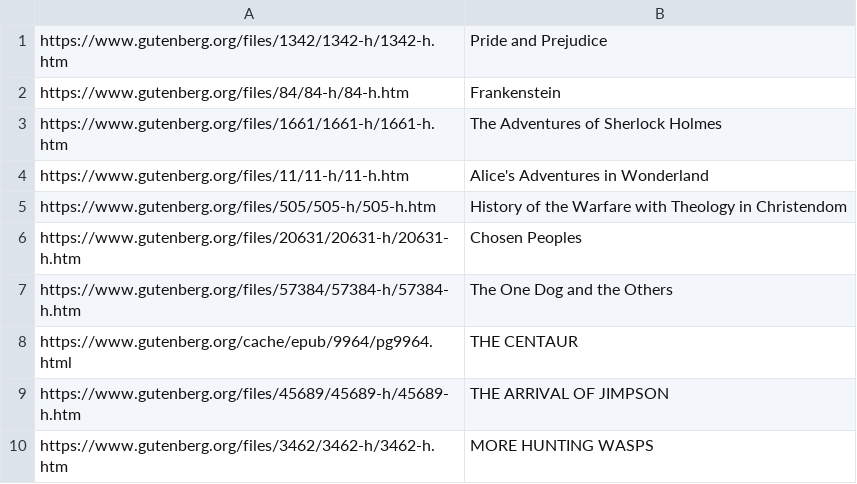
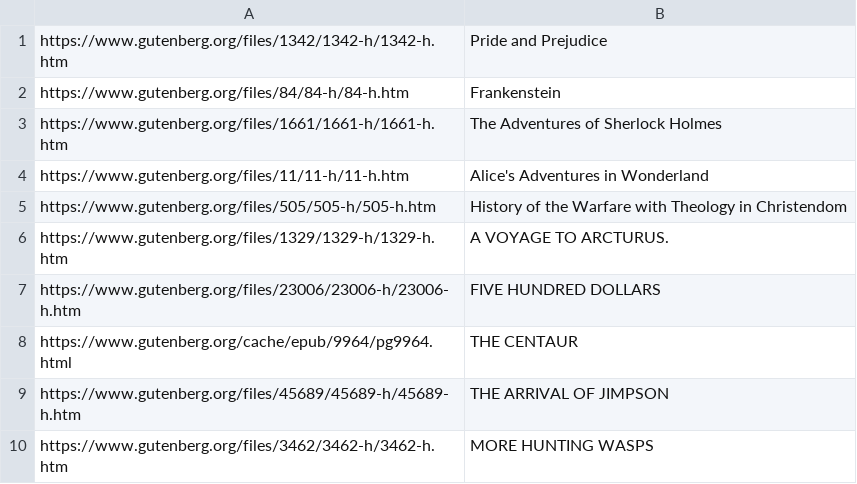
Before and after one commit to fdac22/MiniProject1, a CSV file: sitesToScrape.csv, drawn as a sheet.

Commit message:
Changed book list. Added graphs of word frequency

```diff
--- a/sitesToScrape.csv
+++ b/sitesToScrape.csv
@@ -5,4 +5,4 @@ https://www.gutenberg.org/files/11/11-h/11-h.htm,Alice's Adventures in Wonderlan
 https://www.gutenberg.org/files/505/505-h/505-h.htm,History of the Warfare with Theology in Christendom
-https://www.gutenberg.org/files/20631/20631-h/20631-h.htm,Chosen Peoples
-https://www.gutenberg.org/files/57384/57384-h/57384-h.htm,The One Dog and the Others
+https://www.gutenberg.org/files/1329/1329-h/1329-h.htm,A VOYAGE TO ARCTURUS.
+https://www.gutenberg.org/files/23006/23006-h/23006-h.htm,FIVE HUNDRED DOLLARS
 https://www.gutenberg.org/cache/epub/9964/pg9964.html,THE CENTAUR
```
Also changed, not shown: 1 other file.
